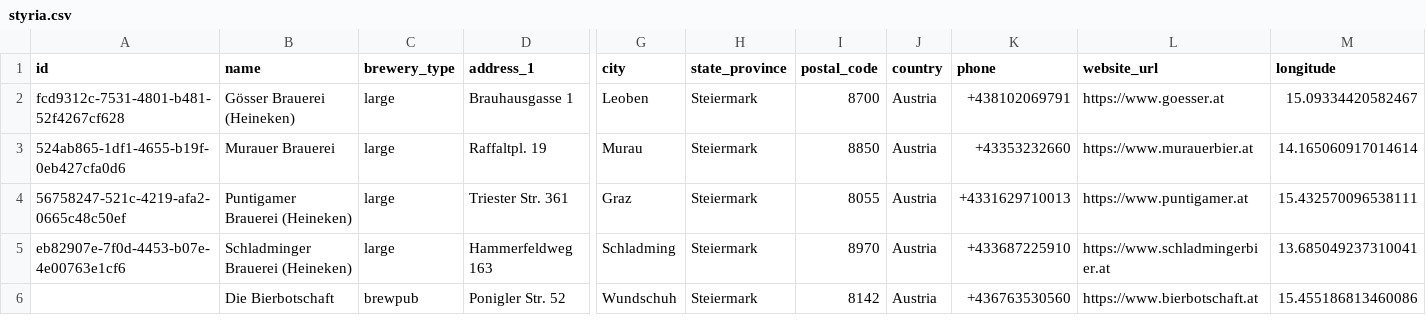
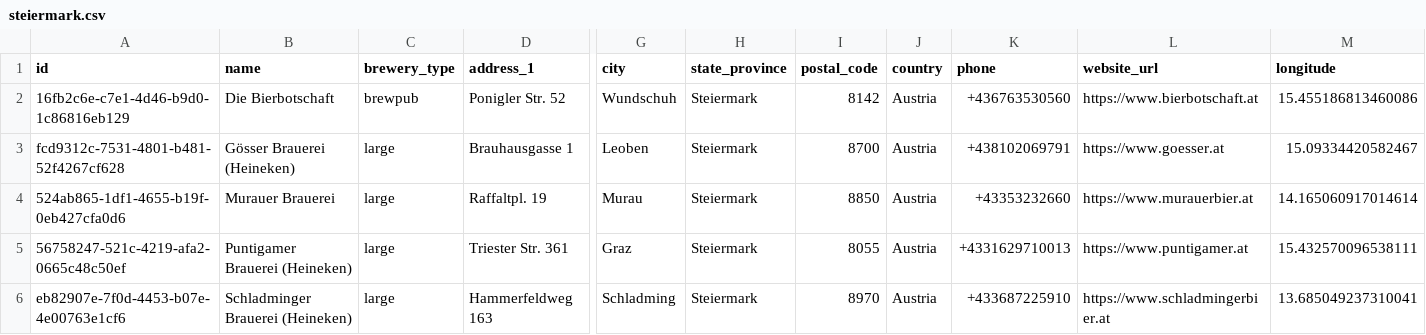
Before and after one commit to openbrewerydb/openbrewerydb, a CSV file: data/austria/steiermark.csv (was data/austria/styria.csv), drawn as a sheet; only a part is shown, gaps mark what is left out; removed rows and columns are numbered as before the commit, all else as after; rows hold the shown columns only; the diff names each change by its address in the sheet, - before the commit and + after, or states it on an @@ line.

Commit message:
Combine, split, generate; clean-up Austria

```diff
--- a/data/austria/styria.csv
+++ b/data/austria/steiermark.csv
+row 2: 16fb2c6e-c7e1-4d46-b9d0-1c86816eb129 | Die Bierbotschaft | brewpub | Ponigler Str. 52 | Wundschuh | Steiermark | 8142 | Austria | +436763530560 | https://www.bierbotschaft.at | 15.455186813460086
-row 6:  | Die Bierbotschaft | brewpub | Ponigler Str. 52 | Wundschuh | Steiermark | 8142 | Austria | +436763530560 | https://www.bierbotschaft.at | 15.455186813460086
```
Also changed, not shown: 9 other files.
